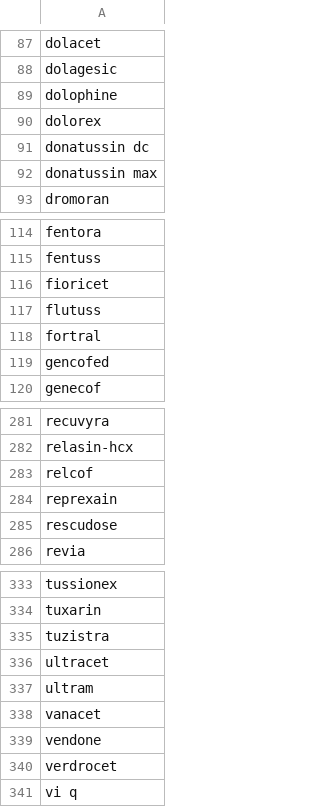
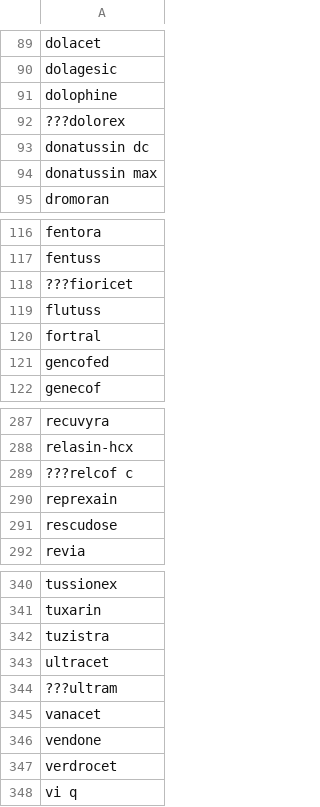
Before and after one commit to comorbidity/medgen-data, a TSV file: opioid/keywords.tsv, drawn as a sheet; only a part is shown, gaps mark what is left out; the diff covers the shown part only.

Commit message:
@wasz we need to change the keywords: “ Margesic” to “Margesic A-C” “Codimal” to “codimal ph”, “codimal bn”, codimal dh”, --à comidal, codimal a, codimal dm, and codimal la are not opioids “Stagesic” to “Stagesic-10” “lortuss” to “lortuss hc” “lortuss ex” “relcof” to “relcof c” yet it still would then pull “relcof cpm” which should not be included “Histinex” to “histinex hc” “histinex d” , but “histinex dm” should not be included.
Also for a lot of the brand names like “poly-tussin”, “de-chlor”, and “tussar” them by themselves are opioids but if they have DM after it is not an opioid. Not sure how we can build this language in. The name brands are seeming like the biggest problem for us.

“Ultram”  is a name brand for tramadol, yet it is bring up a lot of non-opioid so we may need to add those separately
I am very confused about Dolorex because online it says it is an opioid brand name, but it is pull up the brand name for some non-opioids I think à I think we need to check this one after manually or get an MD to confer with us and whether we should include it as a keyword
I think we need to get either get rid of “Fioricet” as a key word or change it as it by itself is not bringing up opioids. Same thing with “stagesic”.

```diff
--- a/opioid/keywords.tsv
+++ b/opioid/keywords.tsv
@@ -89,3 +91,3 @@ dolagesic
 dolophine
-dolorex
+???dolorex
 donatussin dc
@@ -115,3 +117,3 @@ fentora
 fentuss
-fioricet
+???fioricet
 flutuss
@@ -282,3 +288,3 @@ recuvyra
 relasin-hcx
-relcof
+???relcof c
 reprexain
@@ -336,3 +343,3 @@ tuzistra
 ultracet
-ultram
+???ultram
 vanacet
```
Also changed, not shown: 7 added rows and 5 edited cells elsewhere in this file.
